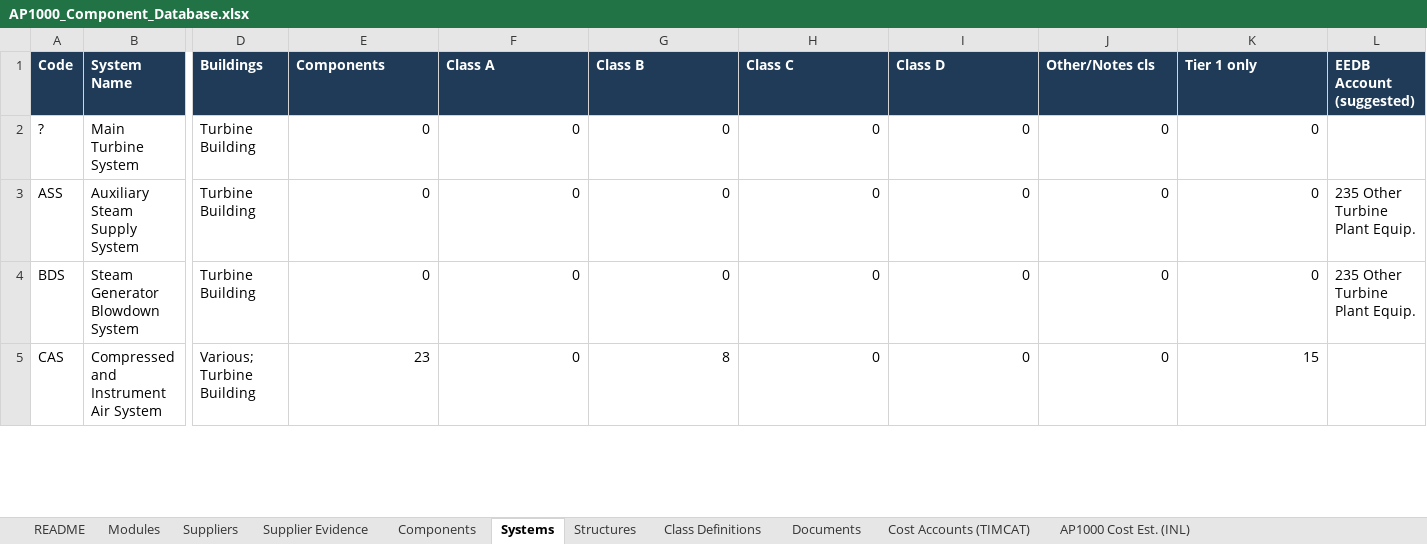
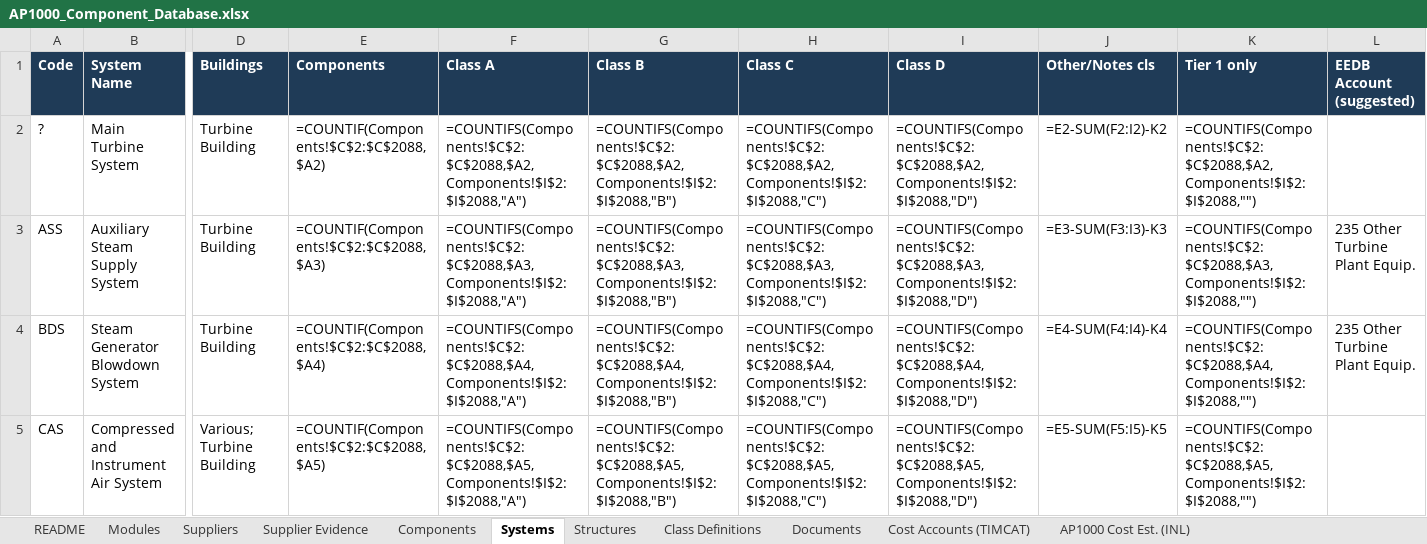
Before and after one commit to employamericanicholas/ap1000-component-atlas, an Excel workbook: AP1000_Component_Database.xlsx, sheet Systems, drawn as a sheet; only a part is shown, gaps mark what is left out; values as stored, in another font and other column widths than the file's, no borders; formulas without a stored value are shown as written; the diff covers the shown part only; the diff names each change by its address in the sheet, - before the commit and + after, or states it on an @@ line.

```diff
--- a/AP1000_Component_Database.xlsx (sheet Systems)
+++ b/AP1000_Component_Database.xlsx (sheet Systems)
-E2 (Components): 0
+E2 (Components): =COUNTIF(Components!$C$2:$C$2088,$A2)
-F2 (Class A): 0
+F2 (Class A): =COUNTIFS(Components!$C$2:$C$2088,$A2,Components!$I$2:$I$2088,"A")
-G2 (Class B): 0
+G2 (Class B): =COUNTIFS(Components!$C$2:$C$2088,$A2,Components!$I$2:$I$2088,"B")
-H2 (Class C): 0
+H2 (Class C): =COUNTIFS(Components!$C$2:$C$2088,$A2,Components!$I$2:$I$2088,"C")
-I2 (Class D): 0
+I2 (Class D): =COUNTIFS(Components!$C$2:$C$2088,$A2,Components!$I$2:$I$2088,"D")
-J2 (Other/Notes cls): 0
+J2 (Other/Notes cls): =E2-SUM(F2:I2)-K2
-K2 (Tier 1 only): 0
+K2 (Tier 1 only): =COUNTIFS(Components!$C$2:$C$2088,$A2,Components!$I$2:$I$2088,"")
-E3 (Components): 0
+E3 (Components): =COUNTIF(Components!$C$2:$C$2088,$A3)
-F3 (Class A): 0
+F3 (Class A): =COUNTIFS(Components!$C$2:$C$2088,$A3,Components!$I$2:$I$2088,"A")
-G3 (Class B): 0
+G3 (Class B): =COUNTIFS(Components!$C$2:$C$2088,$A3,Components!$I$2:$I$2088,"B")
-H3 (Class C): 0
+H3 (Class C): =COUNTIFS(Components!$C$2:$C$2088,$A3,Components!$I$2:$I$2088,"C")
-I3 (Class D): 0
+I3 (Class D): =COUNTIFS(Components!$C$2:$C$2088,$A3,Components!$I$2:$I$2088,"D")
-J3 (Other/Notes cls): 0
+J3 (Other/Notes cls): =E3-SUM(F3:I3)-K3
-K3 (Tier 1 only): 0
+K3 (Tier 1 only): =COUNTIFS(Components!$C$2:$C$2088,$A3,Components!$I$2:$I$2088,"")
-E4 (Components): 0
+E4 (Components): =COUNTIF(Components!$C$2:$C$2088,$A4)
-F4 (Class A): 0
+F4 (Class A): =COUNTIFS(Components!$C$2:$C$2088,$A4,Components!$I$2:$I$2088,"A")
-G4 (Class B): 0
+G4 (Class B): =COUNTIFS(Components!$C$2:$C$2088,$A4,Components!$I$2:$I$2088,"B")
-H4 (Class C): 0
+H4 (Class C): =COUNTIFS(Components!$C$2:$C$2088,$A4,Components!$I$2:$I$2088,"C")
-I4 (Class D): 0
+I4 (Class D): =COUNTIFS(Components!$C$2:$C$2088,$A4,Components!$I$2:$I$2088,"D")
-J4 (Other/Notes cls): 0
+J4 (Other/Notes cls): =E4-SUM(F4:I4)-K4
-K4 (Tier 1 only): 0
+K4 (Tier 1 only): =COUNTIFS(Components!$C$2:$C$2088,$A4,Components!$I$2:$I$2088,"")
-E5 (Components): 23
+E5 (Components): =COUNTIF(Components!$C$2:$C$2088,$A5)
-F5 (Class A): 0
+F5 (Class A): =COUNTIFS(Components!$C$2:$C$2088,$A5,Components!$I$2:$I$2088,"A")
-G5 (Class B): 8
+G5 (Class B): =COUNTIFS(Components!$C$2:$C$2088,$A5,Components!$I$2:$I$2088,"B")
-H5 (Class C): 0
+H5 (Class C): =COUNTIFS(Components!$C$2:$C$2088,$A5,Components!$I$2:$I$2088,"C")
-I5 (Class D): 0
+I5 (Class D): =COUNTIFS(Components!$C$2:$C$2088,$A5,Components!$I$2:$I$2088,"D")
-J5 (Other/Notes cls): 0
+J5 (Other/Notes cls): =E5-SUM(F5:I5)-K5
-K5 (Tier 1 only): 15
+K5 (Tier 1 only): =COUNTIFS(Components!$C$2:$C$2088,$A5,Components!$I$2:$I$2088,"")
```
Also changed, not shown: 483 edited cells elsewhere in this sheet, sheet Documents, sheet Modules, docs/AP1000_Component_Database.xlsx, 3 other files.
